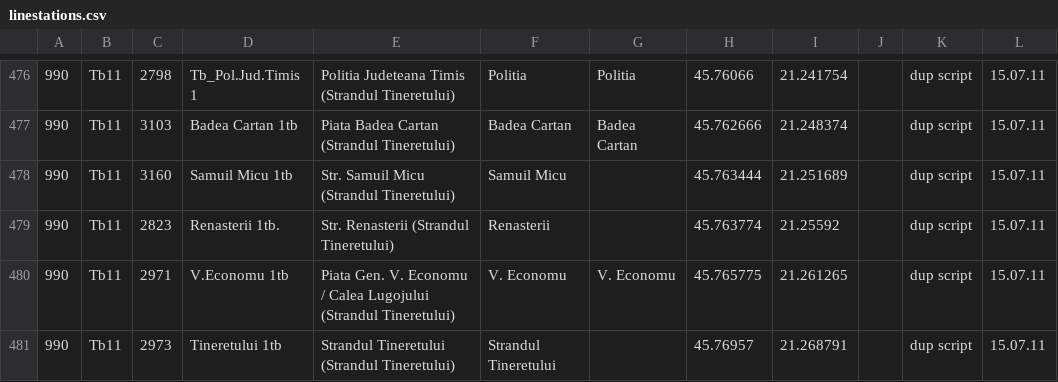
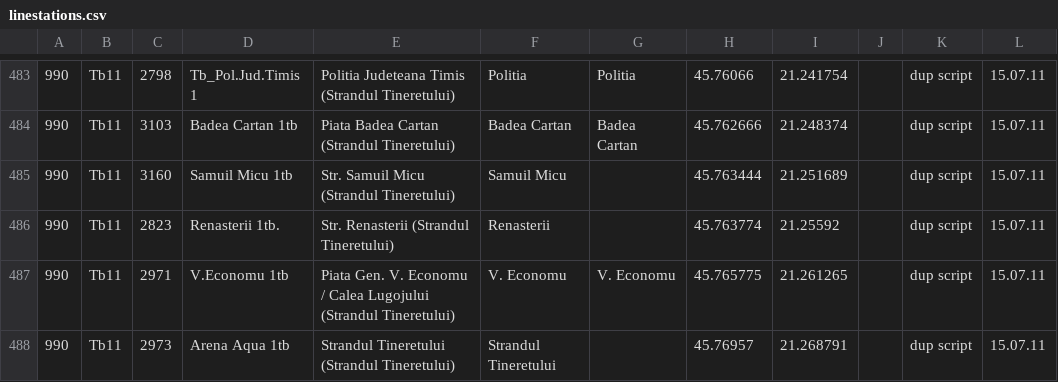
Before and after one commit to MihaiBalint/TimisoaraPublicTransport, a CSV file: Core-test/linestations.csv, drawn as a sheet; only a part is shown, gaps mark what is left out; addresses are those after the commit; the diff covers the shown part only; the diff names each change by its address in the sheet, - before the commit and + after, or states it on an @@ line.

```diff
--- a/Core-test/linestations.csv
+++ b/Core-test/linestations.csv
-D488: Tineretului 1tb
+D488: Arena Aqua 1tb
```
Also changed, not shown: 8 added rows, 1 removed row and 49 edited cells elsewhere in this file, 9 other files.
